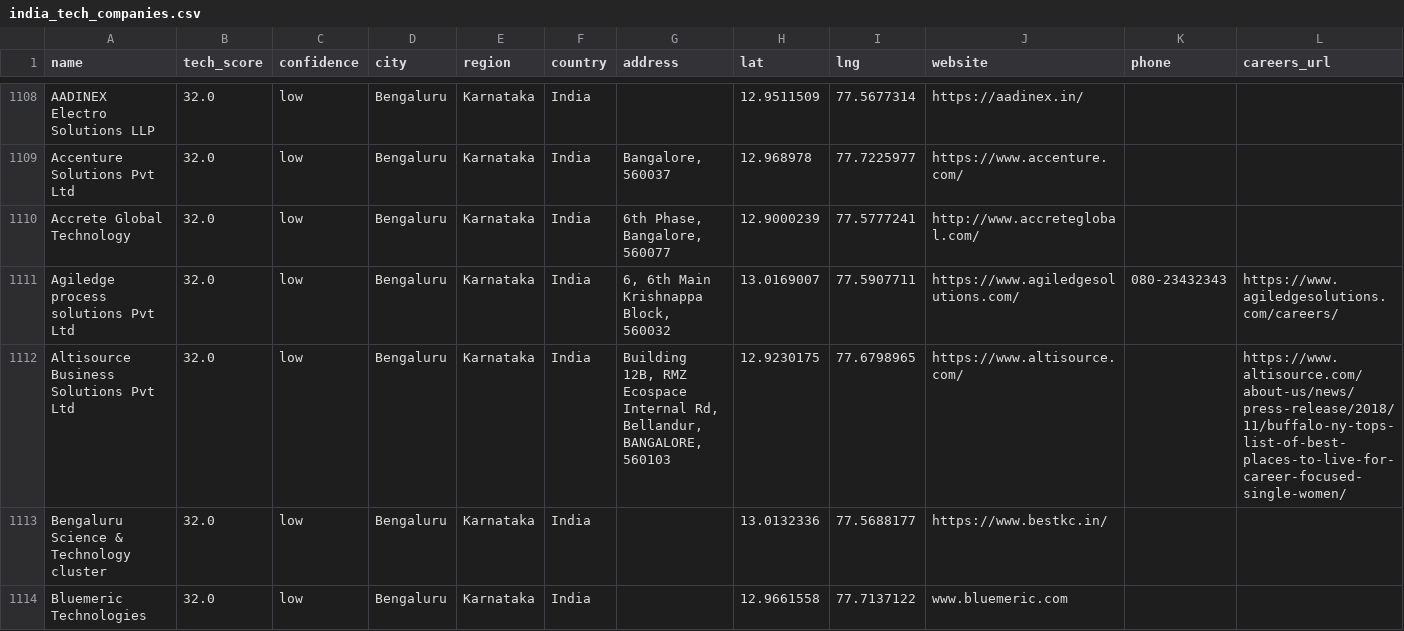
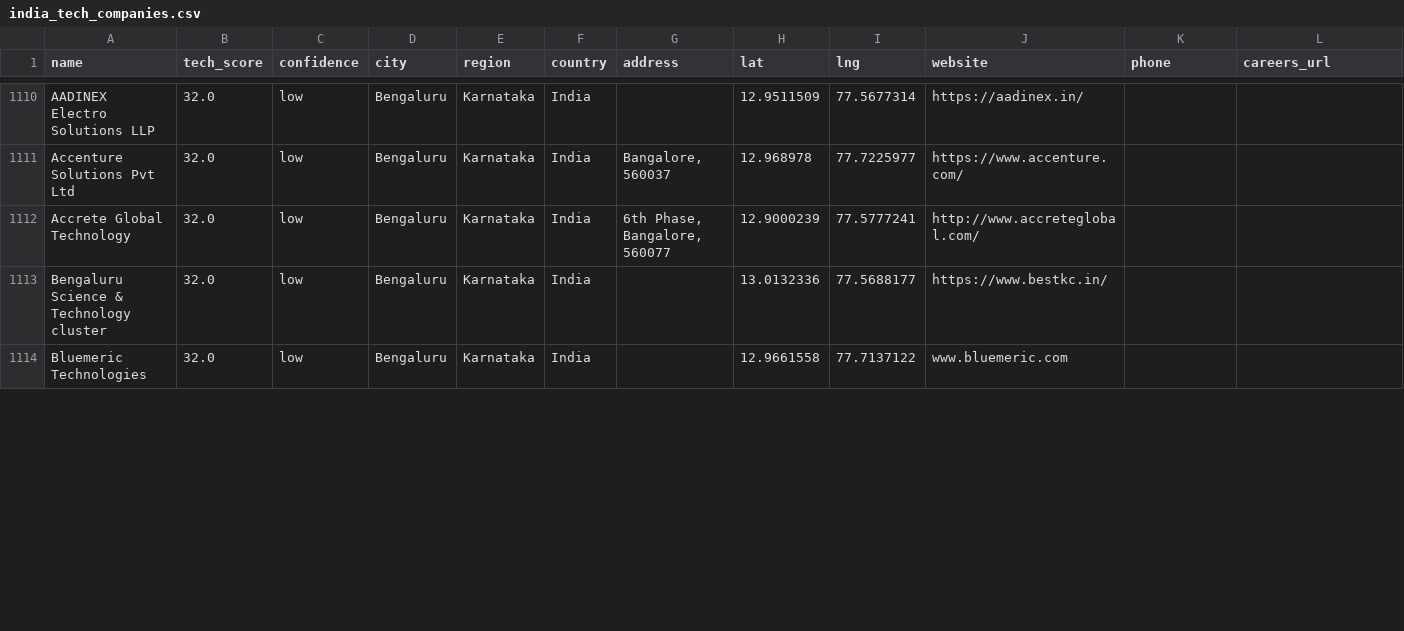
Before and after one commit to AkashKumar7902/india-tech-company-finder, a CSV file: results/india_tech_companies.csv, drawn as a sheet; only a part is shown, gaps mark what is left out; removed rows and columns are numbered as before the commit, all else as after; rows hold the shown columns only; the diff covers the shown part only; the diff names each change by its address in the sheet, - before the commit and + after, or states it on an @@ line.

```diff
--- a/results/india_tech_companies.csv
+++ b/results/india_tech_companies.csv
-row 1111: Agiledge process solutions Pvt Ltd | 32.0 | low | Bengaluru | Karnataka | India | 6, 6th Main Krishnappa Block, 560032 | 13.0169007 | 77.5907711 | https://www.agiledgesolutions.com/ | 080-23432343 | https://www.agiledgesolutions.com/careers/
-row 1112: Altisource Business Solutions Pvt Ltd | 32.0 | low | Bengaluru | Karnataka | India | Building 12B, RMZ Ecospace Internal Rd, Bellandur, BANGALORE, 560103 | 12.9230175 | 77.6798965 | https://www.altisource.com/ |  | https://www.altisource.com/about-us/news/press-release/2018/11/buffalo-ny-tops-list-of-best-places-to-live-for-career-focused-single-women/
```
Also changed, not shown: 2 added rows and 6 edited cells elsewhere in this file, 1 other file.
